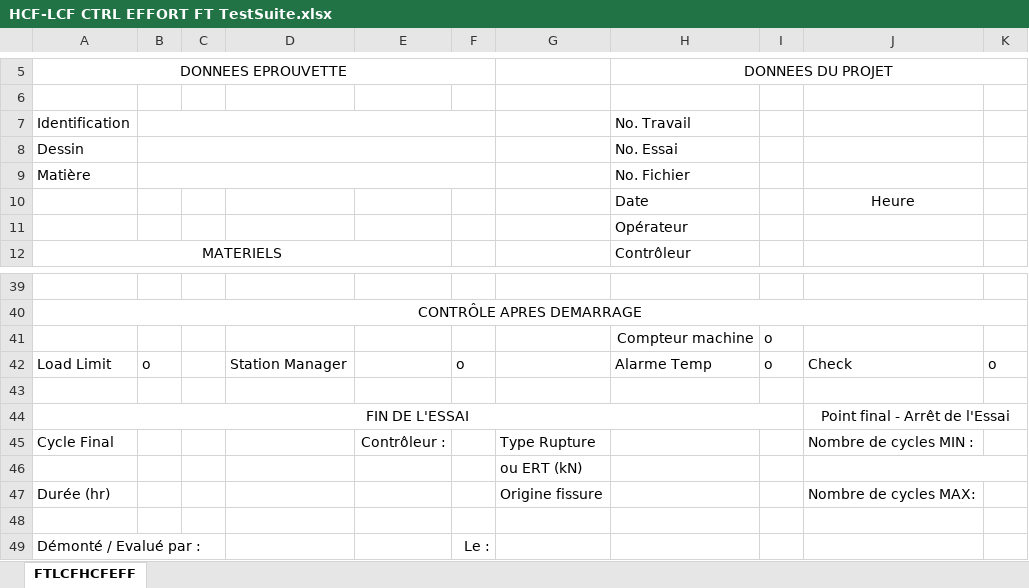
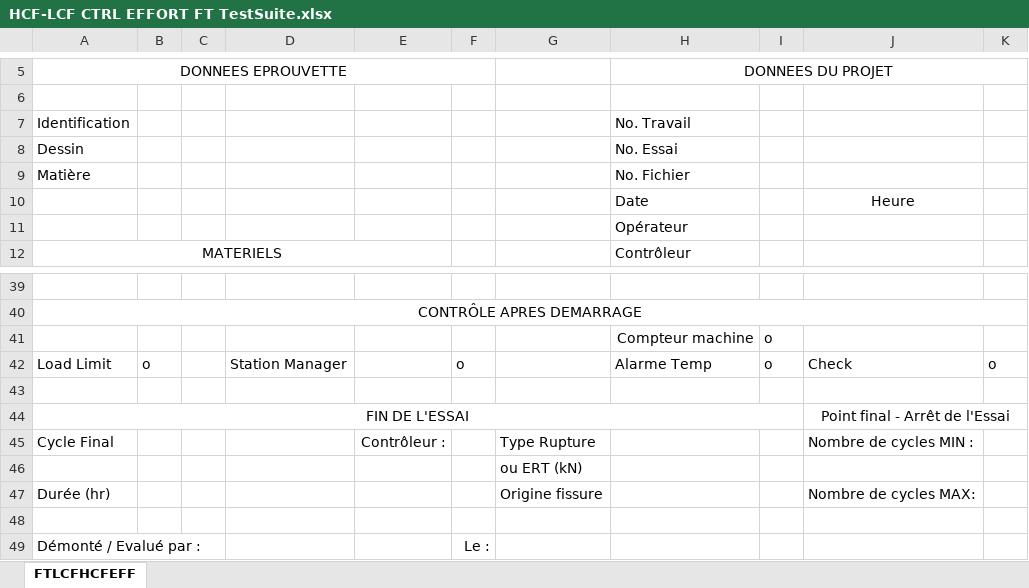
Before and after one commit to DorinnB/Metcut, an Excel workbook: Excel/templates/HCF-LCF CTRL EFFORT FT TestSuite.xlsx, sheet FTLCFHCFEFF, drawn as a sheet; only a part is shown, gaps mark what is left out; values as stored, in another font and other column widths than the file's, no borders; charts and pictures not drawn; the diff names each change by its address in the sheet, - before the commit and + after, or states it on an @@ line.

```diff
--- a/Excel/templates/HCF-LCF CTRL EFFORT FT TestSuite.xlsx (sheet FTLCFHCFEFF)
+++ b/Excel/templates/HCF-LCF CTRL EFFORT FT TestSuite.xlsx (sheet FTLCFHCFEFF)
-B7:F7 merged
-B8:F8 merged
-B9:F9 merged
-J46:K46 merged
```
Also changed, not shown: charts or pictures, 7 other files.
